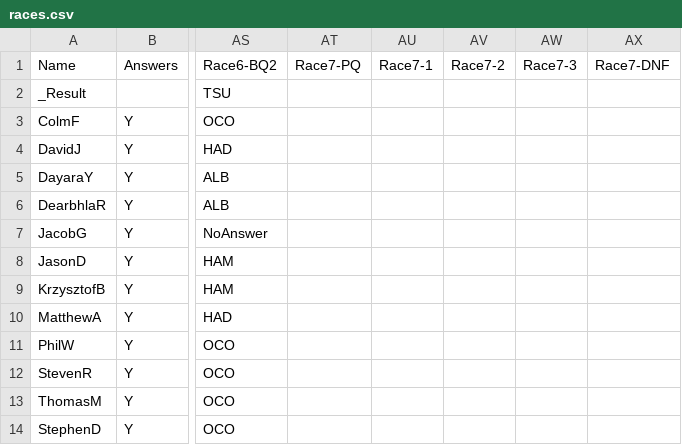
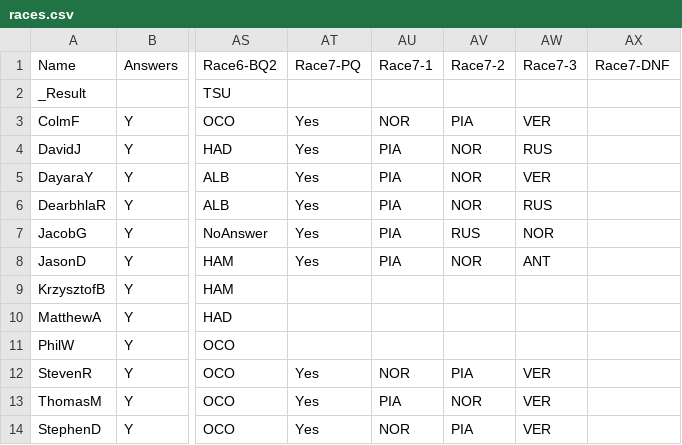
Before and after one commit to DaveJord/F1Comp, a CSV file: races.csv, drawn as a sheet; only a part is shown, gaps mark what is left out; the diff names each change by its address in the sheet, - before the commit and + after, or states it on an @@ line.

```diff
--- a/races.csv
+++ b/races.csv
-AT3:AT8: (empty)
+AT3:AT8: Yes
-AU3: (empty)
+AU3: NOR
-AV3: (empty)
+AV3: PIA
-AW3: (empty)
+AW3: VER
-AU4:AU8: (empty)
+AU4:AU8: PIA
-AV4:AV6: (empty)
+AV4:AV6: NOR
-AW4: (empty)
+AW4: RUS
-AW5: (empty)
+AW5: VER
-AW6: (empty)
+AW6: RUS
-AV7: (empty)
+AV7: RUS
-AW7: (empty)
+AW7: NOR
-AV8: (empty)
+AV8: NOR
-AW8: (empty)
+AW8: ANT
-AT12:AT14: (empty)
+AT12:AT14: Yes
-AU12: (empty)
+AU12: NOR
-AV12: (empty)
+AV12: PIA
-AW12:AW14: (empty)
+AW12:AW14: VER
-AU13: (empty)
+AU13: PIA
-AV13: (empty)
+AV13: NOR
-AU14: (empty)
+AU14: NOR
-AV14: (empty)
+AV14: PIA
```
Also changed, not shown: 2 other files.
